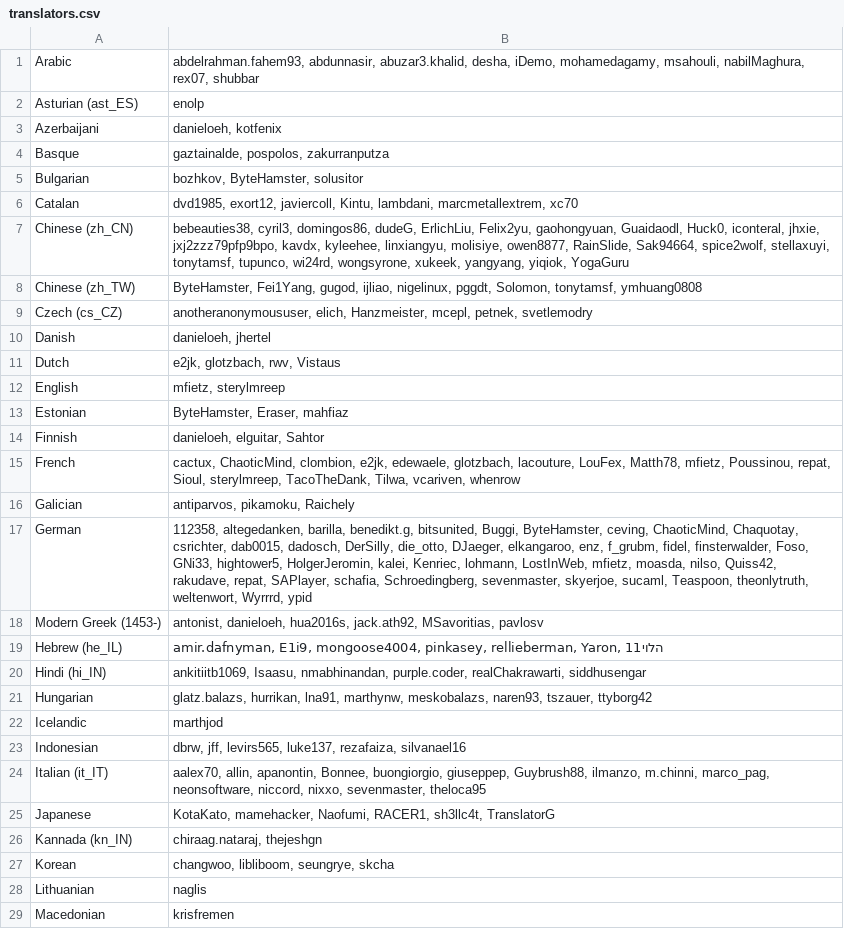
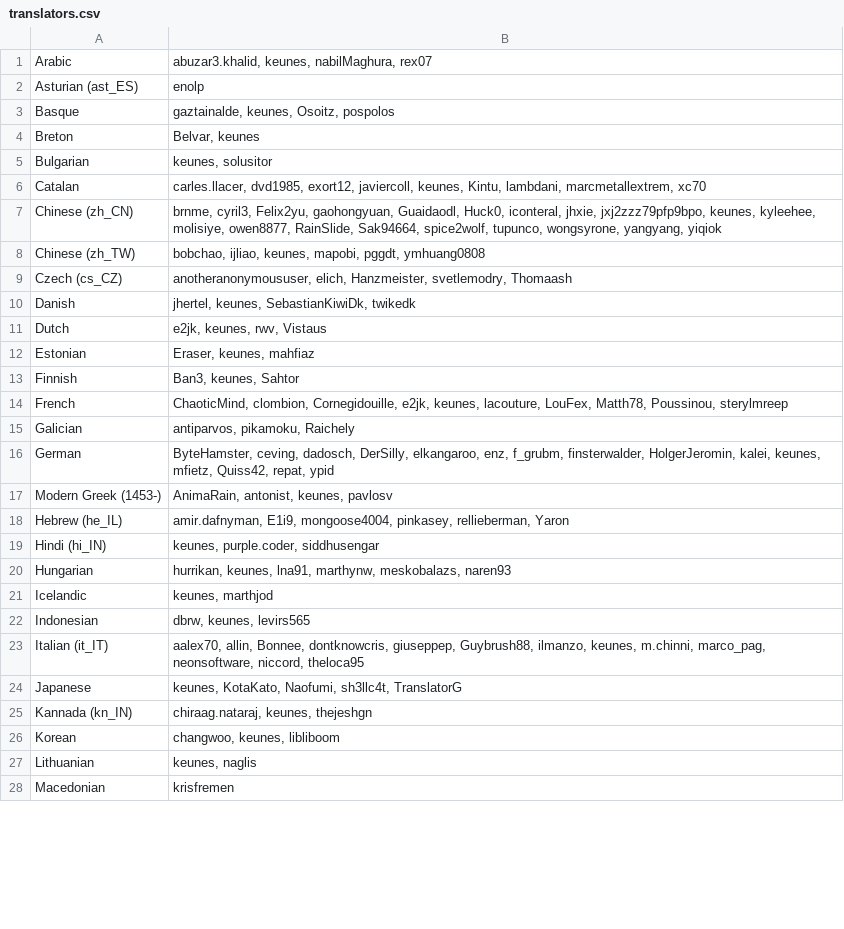
Before and after one commit to gkpln3/MHAntennaPod, a CSV file: app/src/main/assets/translators.csv, drawn as a sheet; only a part is shown; the diff covers the shown part only.

```diff
--- a/app/src/main/assets/translators.csv
+++ b/app/src/main/assets/translators.csv
@@ -1,29 +1,28 @@
-Arabic;abdelrahman.fahem93, abdunnasir, abuzar3.khalid, desha, iDemo, mohamedagamy, msahouli, nabilMaghura, rex07, shubbar
+Arabic;abuzar3.khalid, keunes, nabilMaghura, rex07
 Asturian (ast_ES);enolp
-Azerbaijani;danieloeh, kotfenix
-Basque;gaztainalde, pospolos, zakurranputza
-Bulgarian;bozhkov, ByteHamster, solusitor
-Catalan;dvd1985, exort12, javiercoll, Kintu, lambdani, marcmetallextrem, xc70
-Chinese (zh_CN);bebeauties38, cyril3, domingos86, dudeG, ErlichLiu, Felix2yu, gaohongyuan, Guaidaodl, Huck0, iconteral, jhxie, jxj2zzz79pfp9bpo, kavdx, kyleehee, linxiangyu, molisiye, owen8877, RainSlide, Sak94664, spice2wolf, stellaxuyi, tonytamsf, tupunco, wi24rd, wongsyrone, xukeek, yangyang, yiqiok, YogaGuru
-Chinese (zh_TW);ByteHamster, Fei1Yang, gugod, ijliao, nigelinux, pggdt, Solomon, tonytamsf, ymhuang0808
-Czech (cs_CZ);anotheranonymoususer, elich, Hanzmeister, mcepl, petnek, svetlemodry
-Danish;danieloeh, jhertel
-Dutch;e2jk, glotzbach, rwv, Vistaus
-English;mfietz, sterylmreep
-Estonian;ByteHamster, Eraser, mahfiaz
-Finnish;danieloeh, elguitar, Sahtor
-French;cactux, ChaoticMind, clombion, e2jk, edewaele, glotzbach, lacouture, LouFex, Matth78, mfietz, Poussinou, repat, Sioul, sterylmreep, TacoTheDank, Tilwa, vcariven, whenrow
+Basque;gaztainalde, keunes, Osoitz, pospolos
+Breton;Belvar, keunes
+Bulgarian;keunes, solusitor
+Catalan;carles.llacer, dvd1985, exort12, javiercoll, keunes, Kintu, lambdani, marcmetallextrem, xc70
+Chinese (zh_CN);brnme, cyril3, Felix2yu, gaohongyuan, Guaidaodl, Huck0, iconteral, jhxie, jxj2zzz79pfp9bpo, keunes, kyleehee, molisiye, owen8877, RainSlide, Sak94664, spice2wolf, tupunco, wongsyrone, yangyang, yiqiok
+Chinese (zh_TW);bobchao, ijliao, keunes, mapobi, pggdt, ymhuang0808
+Czech (cs_CZ);anotheranonymoususer, elich, Hanzmeister, svetlemodry, Thomaash
+Danish;jhertel, keunes, SebastianKiwiDk, twikedk
+Dutch;e2jk, keunes, rwv, Vistaus
+Estonian;Eraser, keunes, mahfiaz
+Finnish;Ban3, keunes, Sahtor
+French;ChaoticMind, clombion, Cornegidouille, e2jk, keunes, lacouture, LouFex, Matth78, Poussinou, sterylmreep
 Galician;antiparvos, pikamoku, Raichely
-German;112358, altegedanken, barilla, benedikt.g, bitsunited, Buggi, ByteHamster, ceving, ChaoticMind, Chaquotay, csrichter, dab0015, dadosch, DerSilly, die_otto, DJaeger, elkangaroo, enz, f_grubm, fidel, finsterwalder, Foso, GNi33, hightower5, HolgerJeromin, kalei, Kenriec, lohmann, LostInWeb, mfietz, moasda, nilso, Quiss42, rakudave, repat, SAPlayer, schafia, Schroedingberg, sevenmaster, skyerjoe, sucaml, Teaspoon, theonlytruth, weltenwort, Wyrrrd, ypid
-Modern Greek (1453-);antonist, danieloeh, hua2016s, jack.ath92, MSavoritias, pavlosv
-Hebrew (he_IL);amir.dafnyman, E1i9, mongoose4004, pinkasey, rellieberman, Yaron, הלוי11
-Hindi (hi_IN);ankitiitb1069, Isaasu, nmabhinandan, purple.coder, realChakrawarti, siddhusengar
-Hungarian;glatz.balazs, hurrikan, lna91, marthynw, meskobalazs, naren93, tszauer, ttyborg42
-Icelandic;marthjod
-Indonesian;dbrw, jff, levirs565, luke137, rezafaiza, silvanael16
-Italian (it_IT);aalex70, allin, apanontin, Bonnee, buongiorgio, giuseppep, Guybrush88, ilmanzo, m.chinni, marco_pag, neonsoftware, niccord, nixxo, sevenmaster, theloca95
-Japanese;KotaKato, mamehacker, Naofumi, RACER1, sh3llc4t, TranslatorG
-Kannada (kn_IN);chiraag.nataraj, thejeshgn
-Korean;changwoo, libliboom, seungrye, skcha
-Lithuanian;naglis
+German;ByteHamster, ceving, dadosch, DerSilly, elkangaroo, enz, f_grubm, finsterwalder, HolgerJeromin, kalei, keunes, mfietz, Quiss42, repat, ypid
+Modern Greek (1453-);AnimaRain, antonist, keunes, pavlosv
+Hebrew (he_IL);amir.dafnyman, E1i9, mongoose4004, pinkasey, rellieberman, Yaron
+Hindi (hi_IN);keunes, purple.coder, siddhusengar
+Hungarian;hurrikan, keunes, lna91, marthynw, meskobalazs, naren93
+Icelandic;keunes, marthjod
+Indonesian;dbrw, keunes, levirs565
+Italian (it_IT);aalex70, allin, Bonnee, dontknowcris, giuseppep, Guybrush88, ilmanzo, keunes, m.chinni, marco_pag, neonsoftware, niccord, theloca95
+Japanese;keunes, KotaKato, Naofumi, sh3llc4t, TranslatorG
+Kannada (kn_IN);chiraag.nataraj, keunes, thejeshgn
+Korean;changwoo, keunes, libliboom
+Lithuanian;keunes, naglis
 Macedonian;krisfremen
```
Also changed, not shown: 17 edited cells elsewhere in this file, app/src/main/assets/developers.csv, 1 other file.
